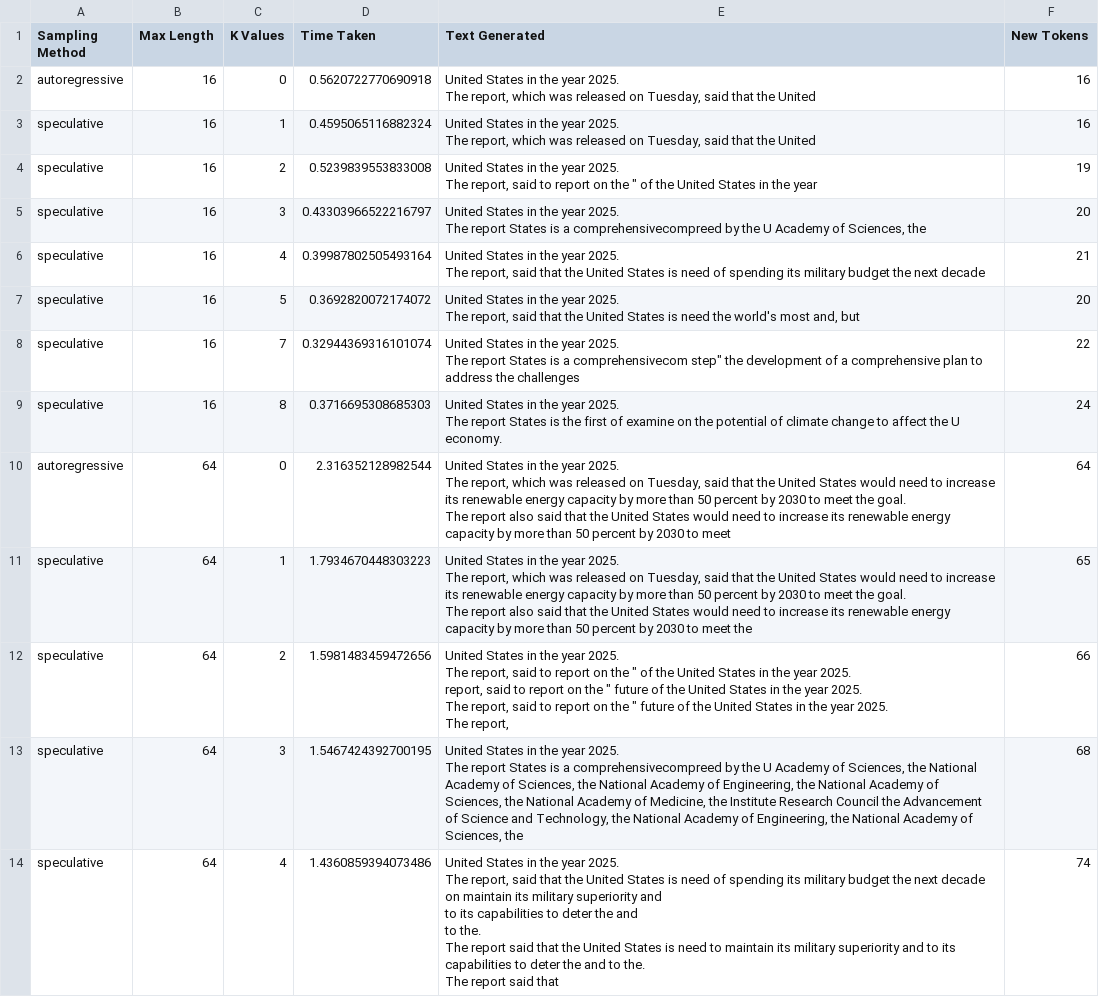
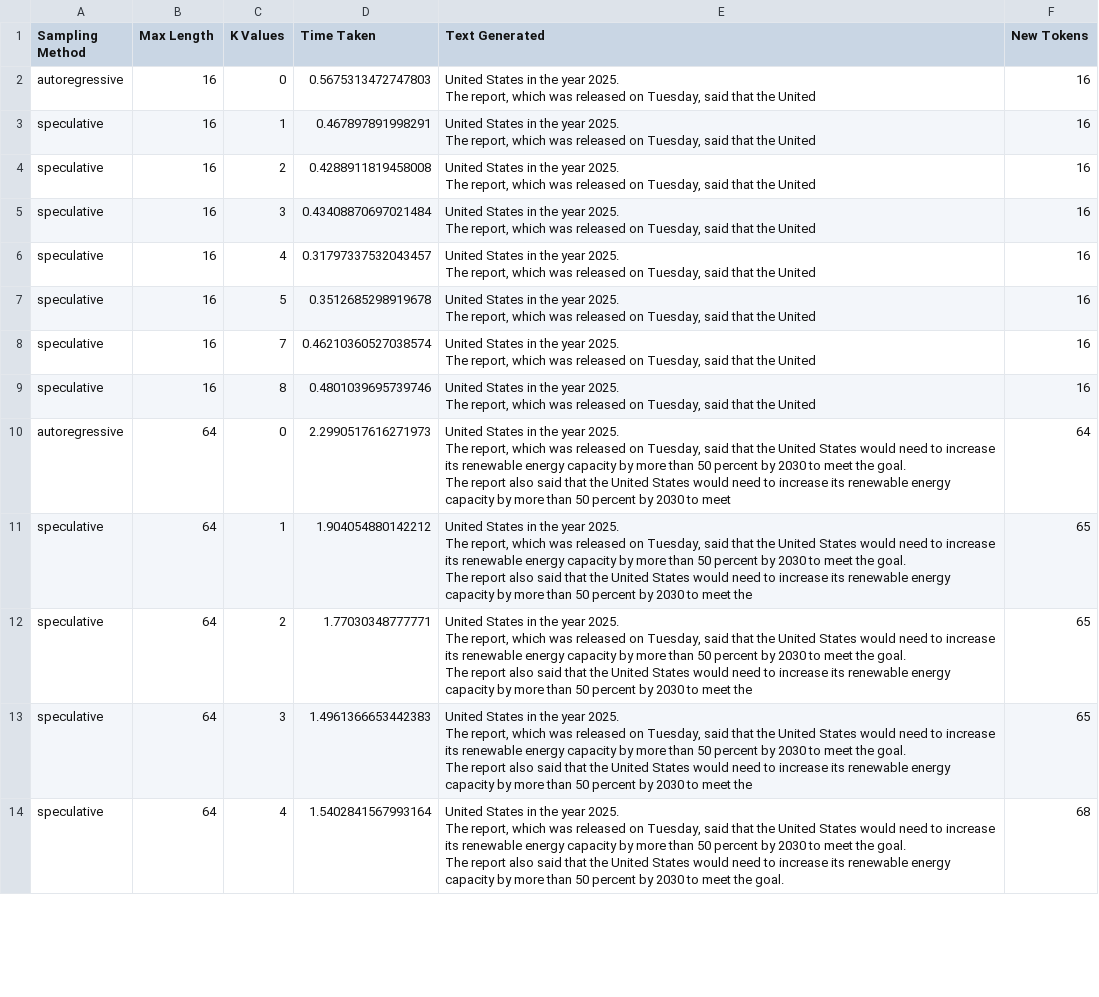
Before and after one commit to Vashistht/research-new, a CSV file: speculative-decoding/src/sampling-times-temp0.csv, drawn as a sheet; only a part is shown; ↵ is a line break in a cell; the diff covers the shown part only; the diff names each change by its address in the sheet, - before the commit and + after, or states it on an @@ line.

```diff
--- a/speculative-decoding/src/sampling-times-temp0.csv
+++ b/speculative-decoding/src/sampling-times-temp0.csv
-D2 (Time Taken): 0.5620722770690918
+D2 (Time Taken): 0.5675313472747803
-D3 (Time Taken): 0.4595065116882324
+D3 (Time Taken): 0.467897891998291
-D4 (Time Taken): 0.5239839553833008
+D4 (Time Taken): 0.4288911819458008
-E4 (Text Generated): …The report, said to report on the " of the United States in the year
+E4 (Text Generated): …The report, which was released on Tuesday, said that the United
-F4 (New Tokens): 19
+F4 (New Tokens): 16
-D5 (Time Taken): 0.43303966522216797
+D5 (Time Taken): 0.43408870697021484
-E5 (Text Generated): …2025. ↵ The report States is a comprehensivecompreed by the U Academy of Sciences, the
+E5 (Text Generated): …2025. ↵ The report, which was released on Tuesday, said that the United
-F5 (New Tokens): 20
+F5 (New Tokens): 16
-D6 (Time Taken): 0.39987802505493164
+D6 (Time Taken): 0.31797337532043457
-E6 (Text Generated): …The report, said that the United States is need of spending its military budget the next decade
+E6 (Text Generated): …The report, which was released on Tuesday, said that the United
-F6 (New Tokens): 21
+F6 (New Tokens): 16
-D7 (Time Taken): 0.3692820072174072
+D7 (Time Taken): 0.3512685298919678
-E7 (Text Generated): …The report, said that the United States is need the world's most and, but
+E7 (Text Generated): …The report, which was released on Tuesday, said that the United
-F7 (New Tokens): 20
+F7 (New Tokens): 16
-D8 (Time Taken): 0.32944369316101074
+D8 (Time Taken): 0.46210360527038574
-E8 (Text Generated): …2025. ↵ The report States is a comprehensivecom step" the development of a comprehensive plan to address the challenges
+E8 (Text Generated): …2025. ↵ The report, which was released on Tuesday, said that the United
-F8 (New Tokens): 22
+F8 (New Tokens): 16
-D9 (Time Taken): 0.3716695308685303
+D9 (Time Taken): 0.4801039695739746
-E9 (Text Generated): …2025. ↵ The report States is the first of examine on the potential of climate change to affect the U economy.
+E9 (Text Generated): …2025. ↵ The report, which was released on Tuesday, said that the United
-F9 (New Tokens): 24
+F9 (New Tokens): 16
-D10 (Time Taken): 2.316352128982544
+D10 (Time Taken): 2.2990517616271973
-D11 (Time Taken): 1.7934670448303223
+D11 (Time Taken): 1.904054880142212
-D12 (Time Taken): 1.5981483459472656
+D12 (Time Taken): 1.77030348777771
-E12 (Text Generated): …The report, said to report on the " of the United States in the year 2025. ↵ report, said to report on the " future of the United States in the year 2025. ↵ The report, said to report on the " future of the United States in the year 2025. ↵ The report,
+E12 (Text Generated): …The report, which was released on Tuesday, said that the United States would need to increase its renewable energy capacity by more than 50 percent by 2030 to meet the goal. ↵ The report also said that the United States would need to increase its renewable energy capacity by more than 50 percent by 2030 to meet the
-F12 (New Tokens): 66
+F12 (New Tokens): 65
-D13 (Time Taken): 1.5467424392700195
+D13 (Time Taken): 1.4961366653442383
-E13 (Text Generated): …2025. ↵ The report States is a comprehensivecompreed by the U Academy of Sciences, the National Academy of Sciences, the National Academy of Engineering, the National Academy of Sciences, the National Academy of Medicine, the Institute Research Council the Advancement of Science and Technology, the National Academy of Engineering, the National Academy of Sciences, the
+E13 (Text Generated): …2025. ↵ The report, which was released on Tuesday, said that the United States would need to increase its renewable energy capacity by more than 50 percent by 2030 to meet the goal. ↵ The report also said that the United States would need to increase its renewable energy capacity by more than 50 percent by 2030 to meet the
-F13 (New Tokens): 68
+F13 (New Tokens): 65
-D14 (Time Taken): 1.4360859394073486
+D14 (Time Taken): 1.5402841567993164
-E14 (Text Generated): …The report, said that the United States is need of spending its military budget the next decade on maintain its military superiority and ↵ to its capabilities to deter the and ↵ to the. ↵ The report said that the United States is need to maintain its military superiority and to its capabilities to deter the and to the. ↵ The report said that
+E14 (Text Generated): …The report, which was released on Tuesday, said that the United States would need to increase its renewable energy capacity by more than 50 percent by 2030 to meet the goal. ↵ The report also said that the United States would need to increase its renewable energy capacity by more than 50 percent by 2030 to meet the goal.
-F14 (New Tokens): 74
+F14 (New Tokens): 68
```
Also changed, not shown: 28 edited cells elsewhere in this file, 4 other files.
